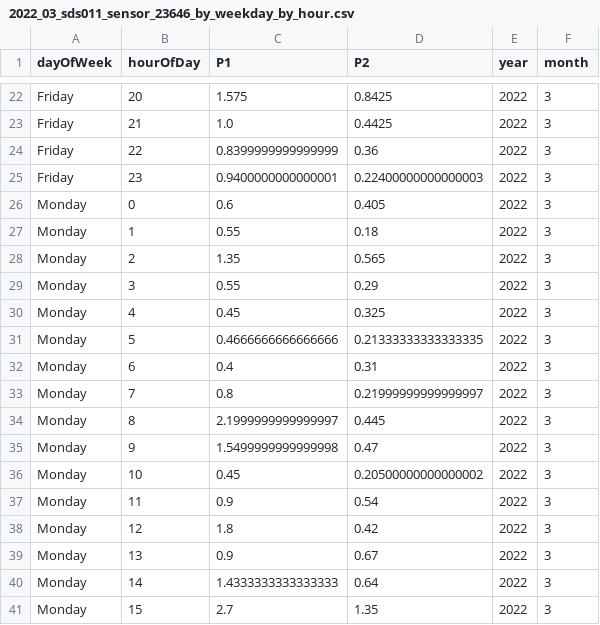
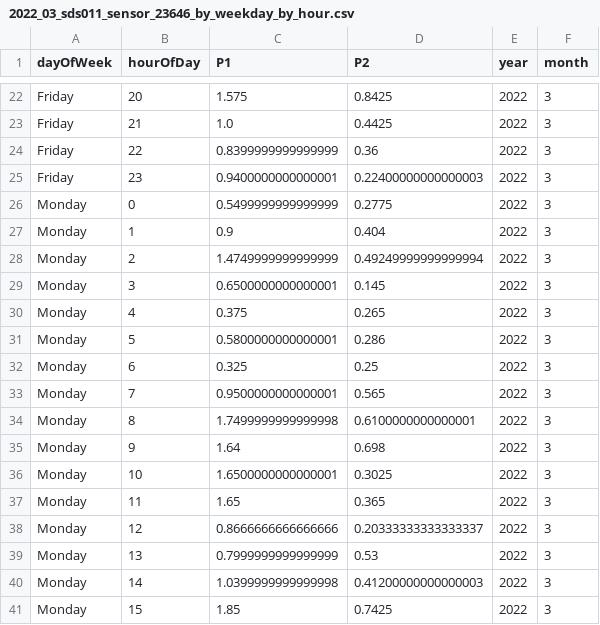
Before and after one commit to bristolapproach/luftdaten, a CSV file: data/luftdaten/aggregated/weekday_by_hour/2022_03_sds011_sensor_23646_by_weekday_by_hour.csv, drawn as a sheet; only a part is shown, gaps mark what is left out; the diff covers the shown part only.

Commit message:
Updating Sensor Data (16/03/2022)

```diff
--- a/data/luftdaten/aggregated/weekday_by_hour/2022_03_sds011_sensor_23646_by_weekday_by_hour.csv
+++ b/data/luftdaten/aggregated/weekday_by_hour/2022_03_sds011_sensor_23646_by_weekday_by_hour.csv
@@ -25,17 +25,17 @@ Friday,22,0.8399999999999999,0.36,2022,3
 Friday,23,0.9400000000000001,0.22400000000000003,2022,3
-Monday,0,0.6,0.405,2022,3
-Monday,1,0.55,0.18,2022,3
-Monday,2,1.35,0.565,2022,3
-Monday,3,0.55,0.29,2022,3
-Monday,4,0.45,0.325,2022,3
-Monday,5,0.4666666666666666,0.21333333333333335,2022,3
-Monday,6,0.4,0.31,2022,3
-Monday,7,0.8,0.21999999999999997,2022,3
-Monday,8,2.1999999999999997,0.445,2022,3
-Monday,9,1.5499999999999998,0.47,2022,3
-Monday,10,0.45,0.20500000000000002,2022,3
-Monday,11,0.9,0.54,2022,3
-Monday,12,1.8,0.42,2022,3
-Monday,13,0.9,0.67,2022,3
-Monday,14,1.4333333333333333,0.64,2022,3
-Monday,15,2.7,1.35,2022,3
+Monday,0,0.5499999999999999,0.2775,2022,3
+Monday,1,0.9,0.404,2022,3
+Monday,2,1.4749999999999999,0.49249999999999994,2022,3
+Monday,3,0.6500000000000001,0.145,2022,3
+Monday,4,0.375,0.265,2022,3
+Monday,5,0.5800000000000001,0.286,2022,3
+Monday,6,0.325,0.25,2022,3
+Monday,7,0.9500000000000001,0.565,2022,3
+Monday,8,1.7499999999999998,0.6100000000000001,2022,3
+Monday,9,1.64,0.698,2022,3
+Monday,10,1.6500000000000001,0.3025,2022,3
+Monday,11,1.65,0.365,2022,3
+Monday,12,0.8666666666666666,0.20333333333333337,2022,3
+Monday,13,0.7999999999999999,0.53,2022,3
+Monday,14,1.0399999999999998,0.41200000000000003,2022,3
+Monday,15,1.85,0.7425,2022,3
```
Also changed, not shown: 159 edited cells elsewhere in this file, data/luftdaten/aggregated/weekday_by_hour/2022_03_sds011_sensor_23644_by_weekday_by_hour.csv, 2 other files.
